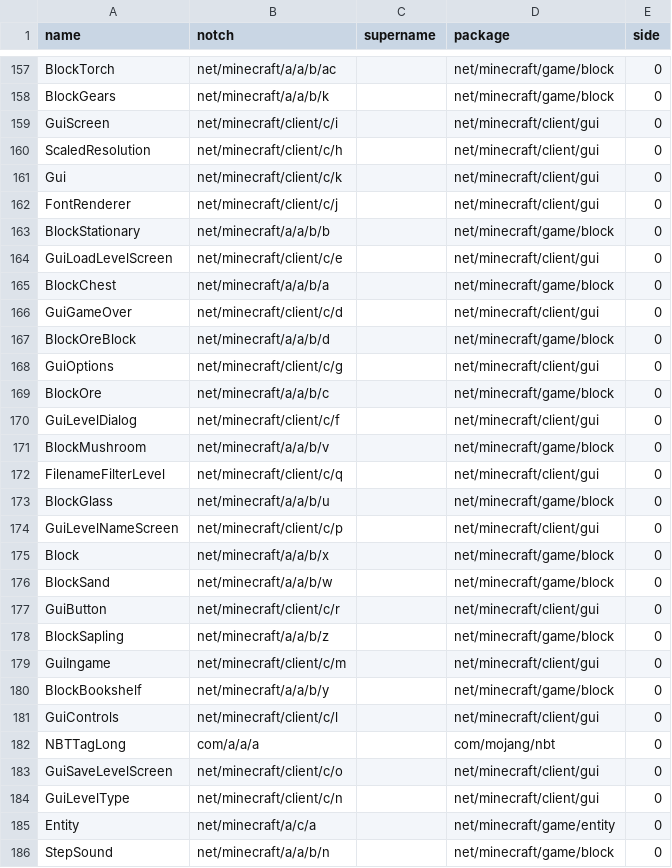
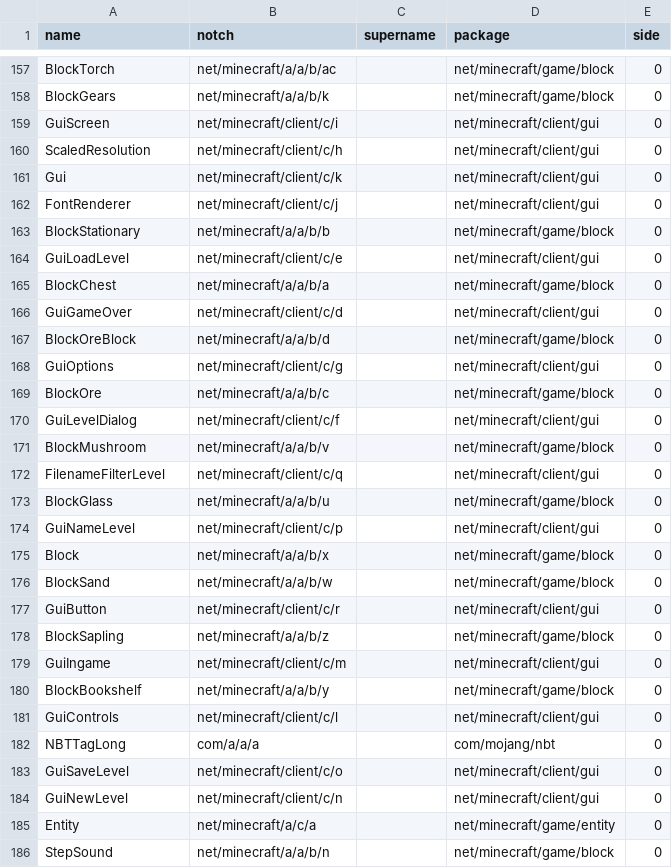
Before and after one commit to MCPHackers/MCP-LTS, a CSV file: conf/in-20100219/classes.csv, drawn as a sheet; only a part is shown, gaps mark what is left out.

```diff
--- a/conf/in-20100219/classes.csv
+++ b/conf/in-20100219/classes.csv
@@ -163,3 +163,3 @@
 "BlockStationary","net/minecraft/a/a/b/b","","net/minecraft/game/block","0"
-"GuiLoadLevelScreen","net/minecraft/client/c/e","","net/minecraft/client/gui","0"
+"GuiLoadLevel","net/minecraft/client/c/e","","net/minecraft/client/gui","0"
 "BlockChest","net/minecraft/a/a/b/a","","net/minecraft/game/block","0"
@@ -173,3 +173,3 @@
 "BlockGlass","net/minecraft/a/a/b/u","","net/minecraft/game/block","0"
-"GuiLevelNameScreen","net/minecraft/client/c/p","","net/minecraft/client/gui","0"
+"GuiNameLevel","net/minecraft/client/c/p","","net/minecraft/client/gui","0"
 "Block","net/minecraft/a/a/b/x","","net/minecraft/game/block","0"
@@ -182,4 +182,4 @@
 "NBTTagLong","com/a/a/a","","com/mojang/nbt","0"
-"GuiSaveLevelScreen","net/minecraft/client/c/o","","net/minecraft/client/gui","0"
-"GuiLevelType","net/minecraft/client/c/n","","net/minecraft/client/gui","0"
+"GuiSaveLevel","net/minecraft/client/c/o","","net/minecraft/client/gui","0"
+"GuiNewLevel","net/minecraft/client/c/n","","net/minecraft/client/gui","0"
 "Entity","net/minecraft/a/c/a","","net/minecraft/game/entity","0"
```
Also changed, not shown: conf/a1.0.1_01/methods.csv, conf/a1.1.1,a1.1.2/methods.csv, 24 other files.
